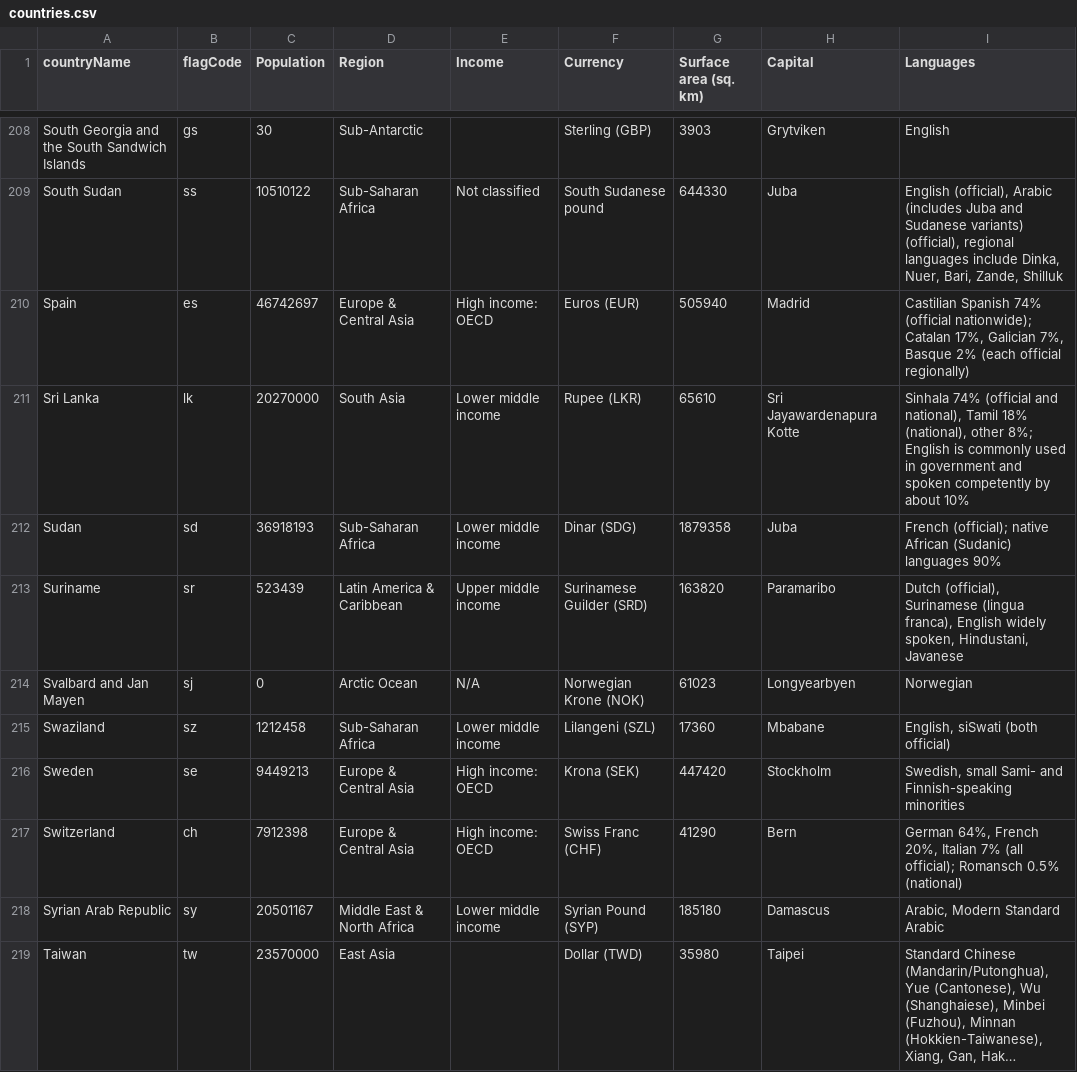
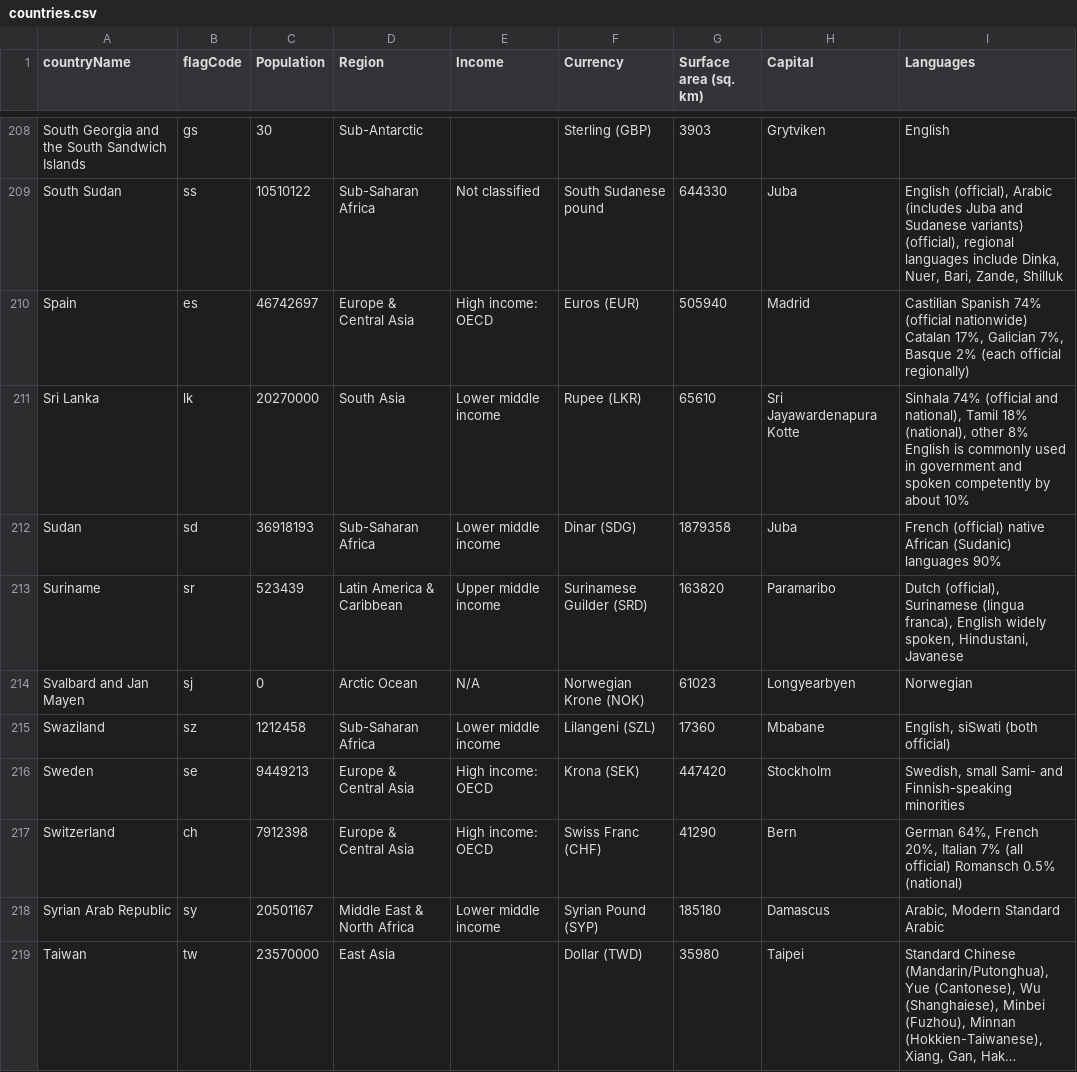
Before and after one commit to pranavrajiv/knowYourFlags, a CSV file: FlagAppV2/countries.csv, drawn as a sheet; only a part is shown, gaps mark what is left out; long unchanged cells end in …; the diff covers the shown part only.

```diff
--- a/FlagAppV2/countries.csv
+++ b/FlagAppV2/countries.csv
@@ -209,5 +209,5 @@ South Georgia and the South Sandwich Islands,gs,30,Sub-Antarctic,,Sterling (GBP)
 South Sudan,ss,10510122,Sub-Saharan Africa,Not classified,South Sudanese pound,644330,Juba,"English (official), Arabic (includes Juba and Sudanese variants) (official), regional languages include Dinka, Nuer, Bari, Zande, Shilluk"
-Spain,es,46742697,Europe & Central Asia,High income: OECD,Euros (EUR),505940,Madrid,"Castilian Spanish 74% (official nationwide); Catalan 17%, Galician 7%, Basque 2% (each official regionally)"
-Sri Lanka,lk,20270000,South Asia,Lower middle income,Rupee (LKR),65610,Sri Jayawardenapura Kotte,"Sinhala 74% (official and national), Tamil 18% (national), other 8%; English is commonly used in government and spoken competently by about 10%"
-Sudan,sd,36918193,Sub-Saharan Africa,Lower middle income,Dinar (SDG),1879358,Juba,French (official); native African (Sudanic) languages 90%
+Spain,es,46742697,Europe & Central Asia,High income: OECD,Euros (EUR),505940,Madrid,"Castilian Spanish 74% (official nationwide) Catalan 17%, Galician 7%, Basque 2% (each official regionally)"
+Sri Lanka,lk,20270000,South Asia,Lower middle income,Rupee (LKR),65610,Sri Jayawardenapura Kotte,"Sinhala 74% (official and national), Tamil 18% (national), other 8% English is commonly used in government and spoken competently by about 10%"
+Sudan,sd,36918193,Sub-Saharan Africa,Lower middle income,Dinar (SDG),1879358,Juba,French (official) native African (Sudanic) languages 90%
 Suriname,sr,523439,Latin America & Caribbean,Upper middle income,Surinamese Guilder (SRD),163820,Paramaribo,"Dutch (official), Surinamese (lingua franca), English widely spoken, Hindustani, Javanese"
@@ -216,3 +216,3 @@ Swaziland,sz,1212458,Sub-Saharan Africa,Lower middle income,Lilangeni (SZL),1736
 Sweden,se,9449213,Europe & Central Asia,High income: OECD,Krona (SEK),447420,Stockholm,"Swedish, small Sami- and Finnish-speaking minorities"
-Switzerland,ch,7912398,Europe & Central Asia,High income: OECD,Swiss Franc (CHF),41290,Bern,"German 64%, French 20%, Italian 7% (all official); Romansch 0.5% (national)"
+Switzerland,ch,7912398,Europe & Central Asia,High income: OECD,Swiss Franc (CHF),41290,Bern,"German 64%, French 20%, Italian 7% (all official) Romansch 0.5% (national)"
 Syrian Arab Republic,sy,20501167,Middle East & North Africa,Lower middle income,Syrian Pound (SYP),185180,Damascus,"Arabic, Modern Standard Arabic"
```
Also changed, not shown: 39 edited cells elsewhere in this file, 4 other files.
